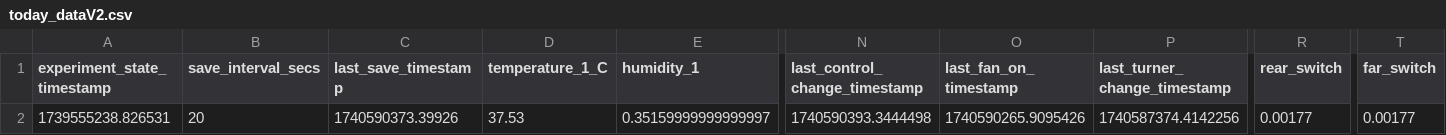
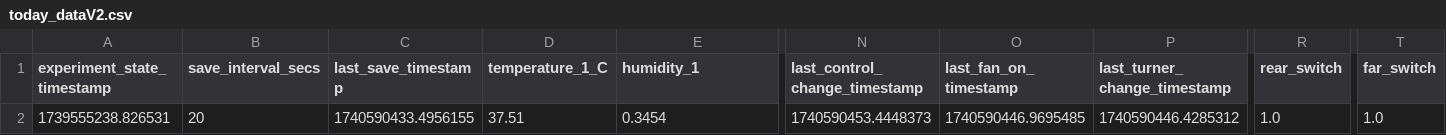
Before and after one commit to cjchandler/incubator, a CSV file: incubator/today_dataV2.csv, drawn as a sheet; only a part is shown, gaps mark what is left out; the diff names each change by its address in the sheet, - before the commit and + after, or states it on an @@ line.

```diff
--- a/incubator/today_dataV2.csv
+++ b/incubator/today_dataV2.csv
-C2 (last_save_timestamp): 1740590373.39926
+C2 (last_save_timestamp): 1740590433.4956155
-D2 (temperature_1_C): 37.53
+D2 (temperature_1_C): 37.51
-E2 (humidity_1): 0.35159999999999997
+E2 (humidity_1): 0.3454
-N2 (last_control_change_timestamp): 1740590393.3444498
+N2 (last_control_change_timestamp): 1740590453.4448373
-O2 (last_fan_on_timestamp): 1740590265.9095426
+O2 (last_fan_on_timestamp): 1740590446.9695485
-P2 (last_turner_change_timestamp): 1740587374.4142256
+P2 (last_turner_change_timestamp): 1740590446.4285312
-R2 (rear_switch): 0.00177
+R2 (rear_switch): 1.0
-T2 (far_switch): 0.00177
+T2 (far_switch): 1.0
```
Also changed, not shown: incubator/today_dataV4.csv.
